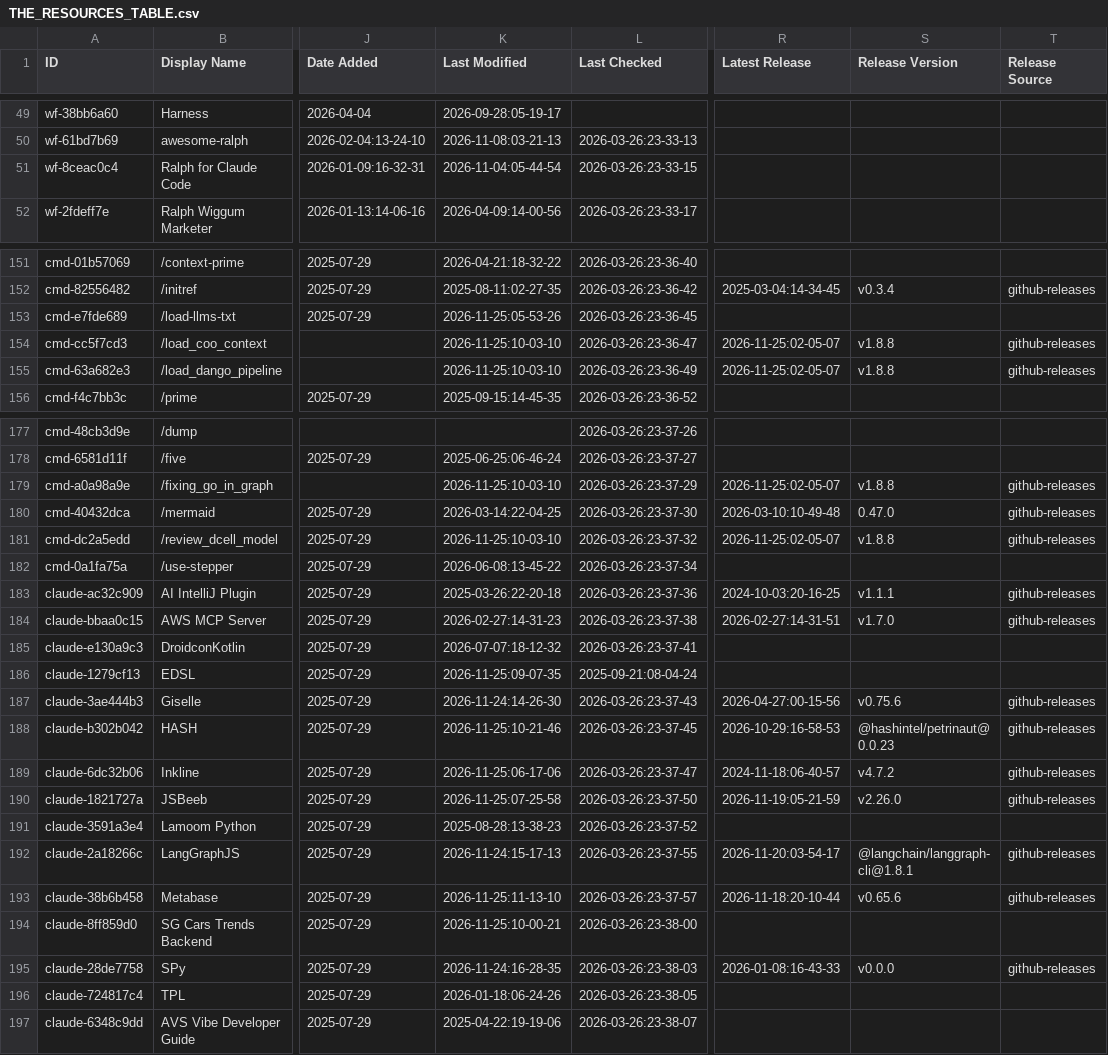
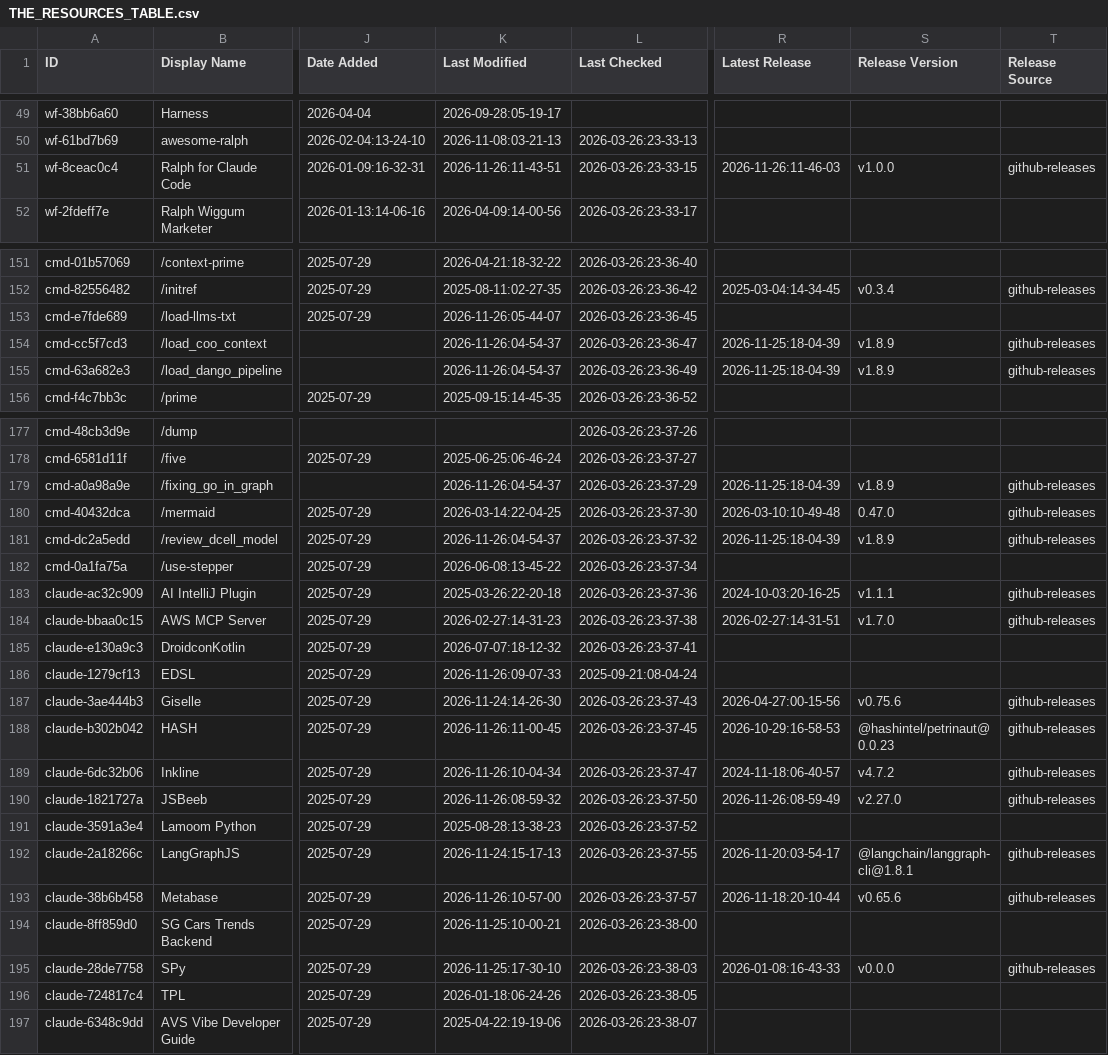
Before and after one commit to esteininger/awesome-claude-code, a CSV file: THE_RESOURCES_TABLE.csv, drawn as a sheet; only a part is shown, gaps mark what is left out; the diff covers the shown part only; the diff names each change by its address in the sheet, - before the commit and + after, or states it on an @@ line.

```diff
--- a/THE_RESOURCES_TABLE.csv
+++ b/THE_RESOURCES_TABLE.csv
-K51 (Last Modified): 2026-11-04:05-44-54
+K51 (Last Modified): 2026-11-26:11-43-51
-R51 (Latest Release): (empty)
+R51 (Latest Release): 2026-11-26:11-46-03
-S51 (Release Version): (empty)
+S51 (Release Version): v1.0.0
-T51 (Release Source): (empty)
+T51 (Release Source): github-releases
-K153 (Last Modified): 2026-11-25:05-53-26
+K153 (Last Modified): 2026-11-26:05-44-07
-K154:K155 (Last Modified): 2026-11-25:10-03-10
+K154:K155 (Last Modified): 2026-11-26:04-54-37
-R154:R155 (Latest Release): 2026-11-25:02-05-07
+R154:R155 (Latest Release): 2026-11-25:18-04-39
-S154:S155 (Release Version): v1.8.8
+S154:S155 (Release Version): v1.8.9
-K179 (Last Modified): 2026-11-25:10-03-10
+K179 (Last Modified): 2026-11-26:04-54-37
-R179 (Latest Release): 2026-11-25:02-05-07
+R179 (Latest Release): 2026-11-25:18-04-39
-S179 (Release Version): v1.8.8
+S179 (Release Version): v1.8.9
-K181 (Last Modified): 2026-11-25:10-03-10
+K181 (Last Modified): 2026-11-26:04-54-37
-R181 (Latest Release): 2026-11-25:02-05-07
+R181 (Latest Release): 2026-11-25:18-04-39
-S181 (Release Version): v1.8.8
+S181 (Release Version): v1.8.9
-K186 (Last Modified): 2026-11-25:09-07-35
+K186 (Last Modified): 2026-11-26:09-07-33
-K188 (Last Modified): 2026-11-25:10-21-46
+K188 (Last Modified): 2026-11-26:11-00-45
-K189 (Last Modified): 2026-11-25:06-17-06
+K189 (Last Modified): 2026-11-26:10-04-34
-K190 (Last Modified): 2026-11-25:07-25-58
+K190 (Last Modified): 2026-11-26:08-59-32
-R190 (Latest Release): 2026-11-19:05-21-59
+R190 (Latest Release): 2026-11-26:08-59-49
-S190 (Release Version): v2.26.0
+S190 (Release Version): v2.27.0
-K193 (Last Modified): 2026-11-25:11-13-10
+K193 (Last Modified): 2026-11-26:10-57-00
-K195 (Last Modified): 2026-11-24:16-28-35
+K195 (Last Modified): 2026-11-25:17-30-10
```
Also changed, not shown: 35 edited cells elsewhere in this file.
